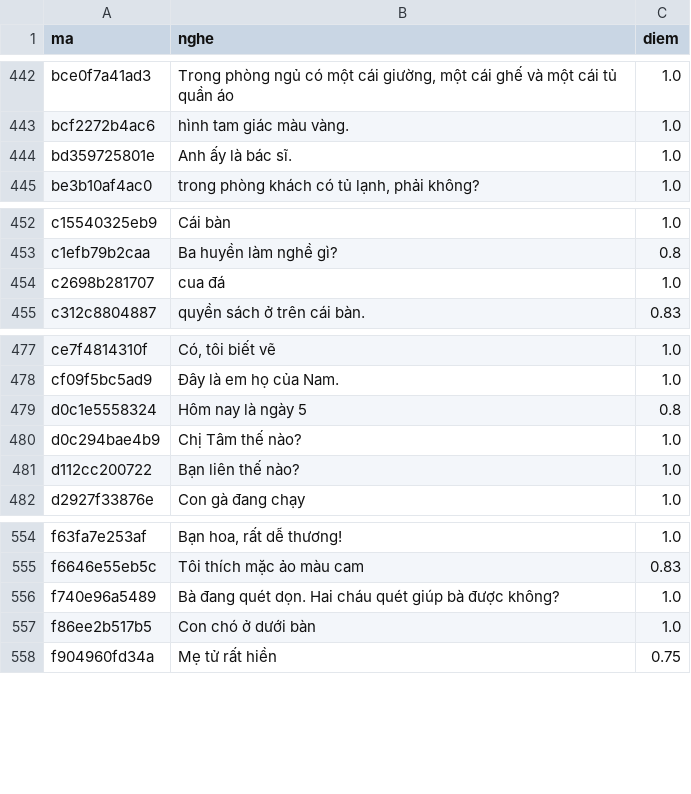
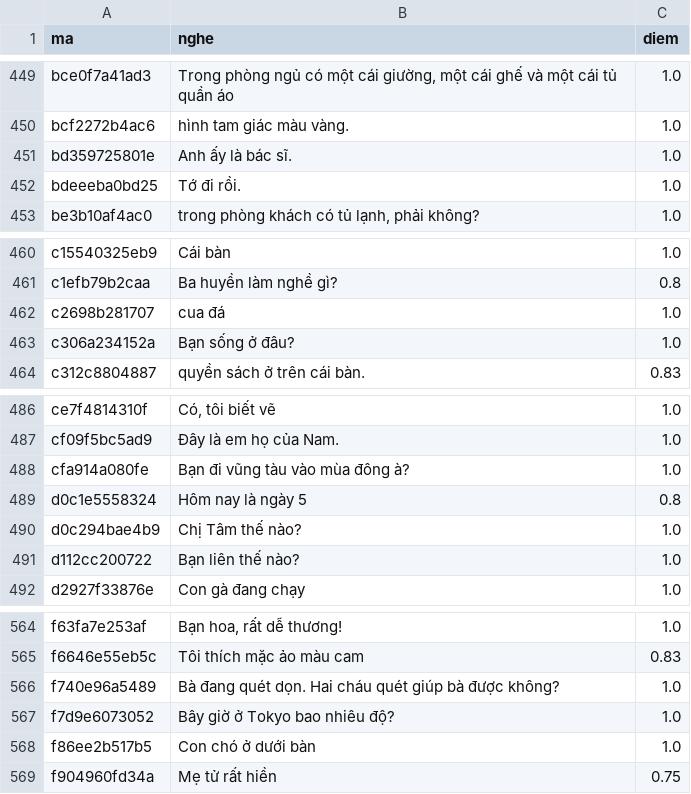
Before and after one commit to CVCEC/vuihoctiengviet, a TSV file: giong-ai/kiem-tra.tsv, drawn as a sheet; only a part is shown, gaps mark what is left out; the diff covers the shown part only; the diff names each change by its address in the sheet, - before the commit and + after, or states it on an @@ line.

```diff
--- a/giong-ai/kiem-tra.tsv
+++ b/giong-ai/kiem-tra.tsv
+row 452: bdeeeba0bd25 | Tớ đi rồi. | 1.0
+row 463: c306a234152a | Bạn sống ở đâu? | 1.0
+row 488: cfa914a080fe | Bạn đi vũng tàu vào mùa đông à? | 1.0
+row 567: f7d9e6073052 | Bây giờ ở Tokyo bao nhiêu độ? | 1.0
```
Also changed, not shown: 7 added rows elsewhere in this file, 21 other files.
